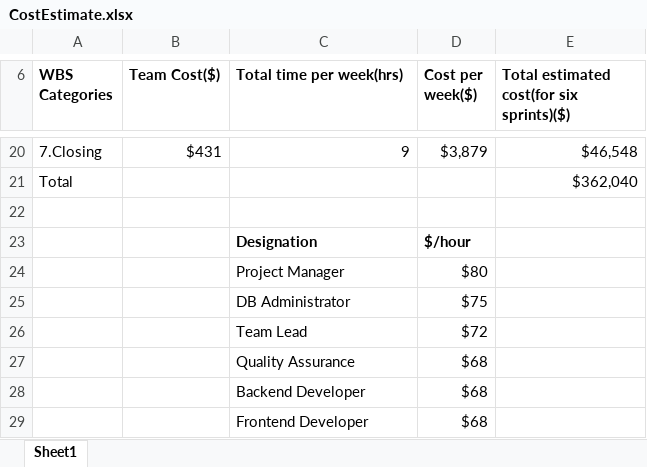
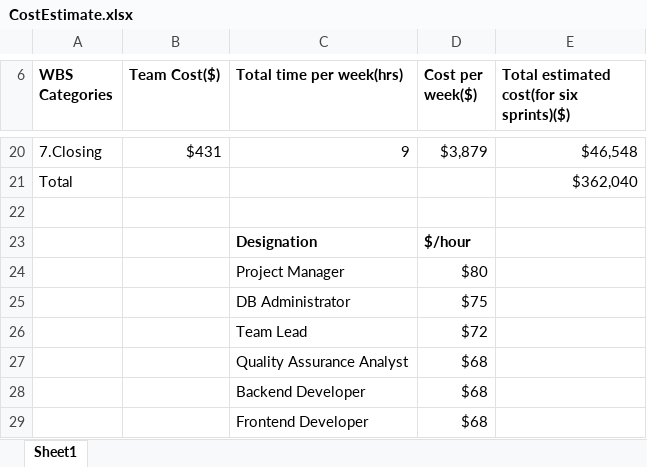
Before and after one commit to RaviTeja444/health-wellness, an Excel workbook: CostEstimate.xlsx, sheet Sheet1, drawn as a sheet; only a part is shown, gaps mark what is left out; values as stored, in another font and other column widths than the file's, no borders; the diff names each change by its address in the sheet, - before the commit and + after, or states it on an @@ line.

Commit message:
CostEstimate.xlsx

```diff
--- a/CostEstimate.xlsx (sheet Sheet1)
+++ b/CostEstimate.xlsx (sheet Sheet1)
-C27 (Total time per week(hrs)): Quality Assurance
+C27 (Total time per week(hrs)): Quality Assurance Analyst
```
